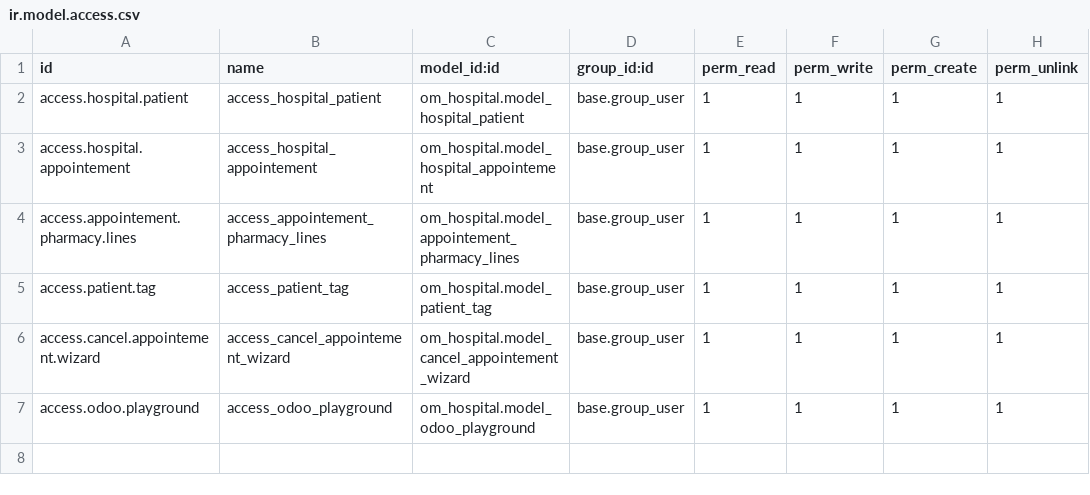
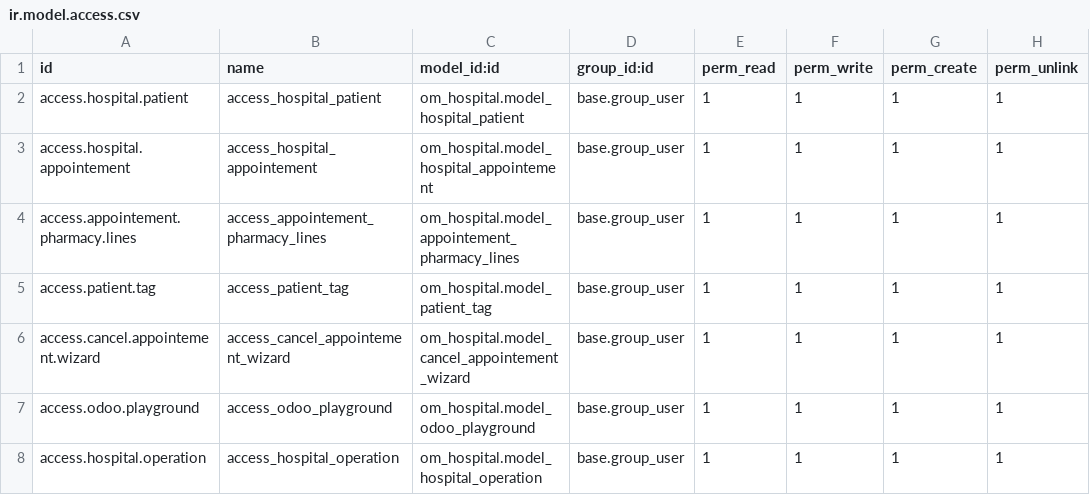
Before and after one commit to omar-bouaziz/hospital_managment, a CSV file: om_hospital/security/ir.model.access.csv, drawn as a sheet.

Commit message:
Name Create Function In Odoo

```diff
--- a/om_hospital/security/ir.model.access.csv
+++ b/om_hospital/security/ir.model.access.csv
@@ -7 +7,2 @@ access.cancel.appointement.wizard,access_cancel_appointement_wizard,om_hospital.
 access.odoo.playground,access_odoo_playground,om_hospital.model_odoo_playground,base.group_user,1,1,1,1
+access.hospital.operation,access_hospital_operation,om_hospital.model_hospital_operation,base.group_user,1,1,1,1
```
Also changed, not shown: 6 other files.
